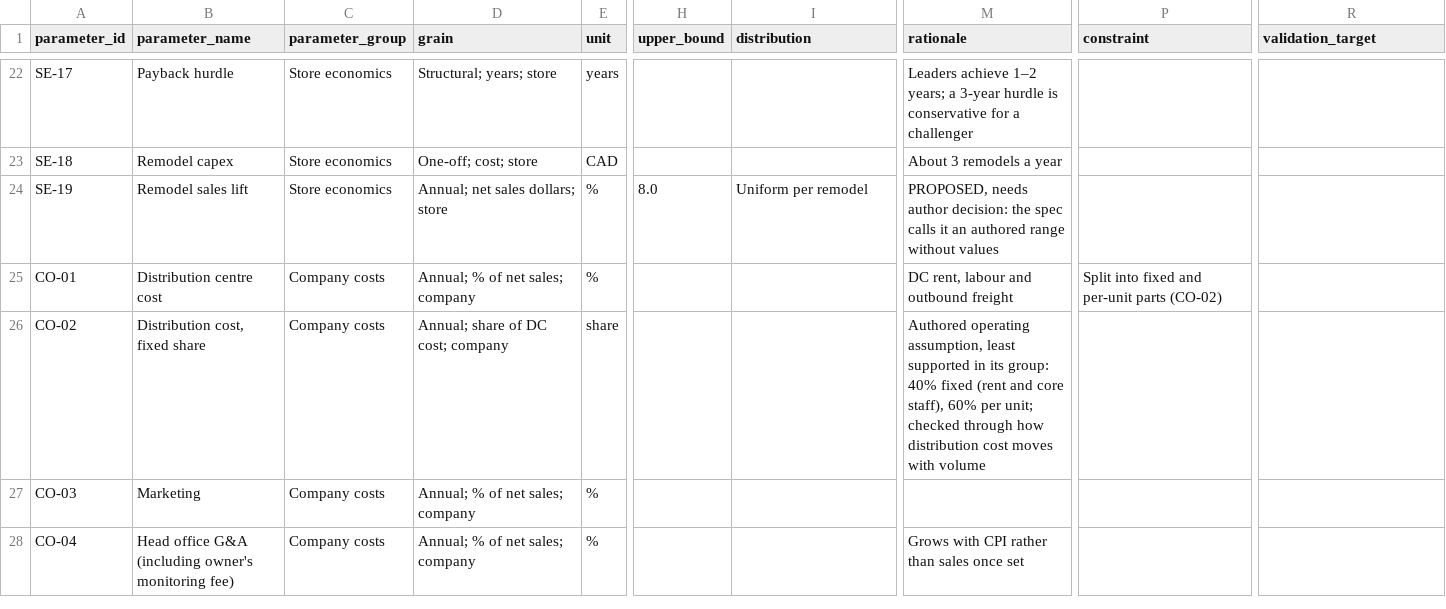
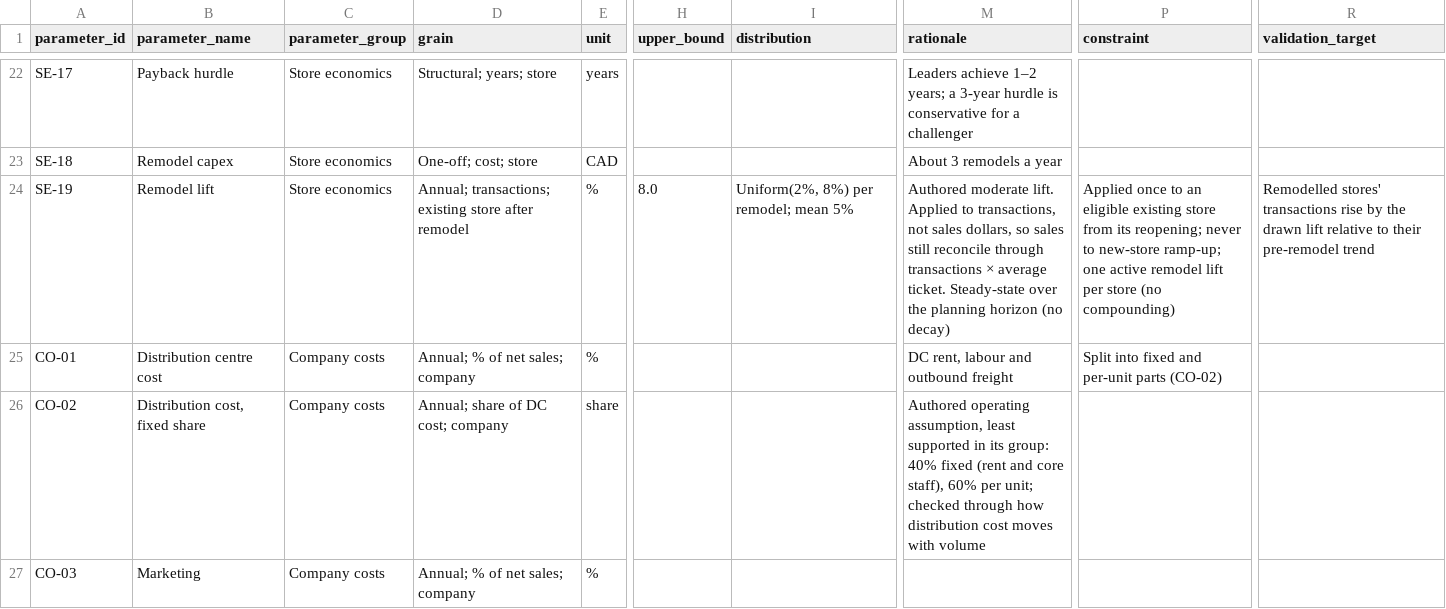
Before and after one commit to FatihaOkesola/kettlerock-value-stores, a CSV file: 01_calibration/calibrated_parameters.csv, drawn as a sheet; only a part is shown, gaps mark what is left out; the shorter side is filled out with more unchanged rows; the diff names each change by its address in the sheet, - before the commit and + after, or states it on an @@ line.

Commit message:
Update calibrated parameters

```diff
--- a/01_calibration/calibrated_parameters.csv
+++ b/01_calibration/calibrated_parameters.csv
-B24 (parameter_name): Remodel sales lift
+B24 (parameter_name): Remodel lift
-D24 (grain): Annual; net sales dollars; store
+D24 (grain): Annual; transactions; existing store after remodel
-I24 (distribution): Uniform per remodel
+I24 (distribution): Uniform(2%, 8%) per remodel; mean 5%
-M24 (rationale): PROPOSED, needs author decision: the spec calls it an authored range without values
+M24 (rationale): Authored moderate lift. Applied to transactions, not sales dollars, so sales still reconcile through transactions × average ticket. Steady-state over the planning horizon (no decay)
-P24 (constraint): (empty)
+P24 (constraint): Applied once to an eligible existing store from its reopening; never to new-store ramp-up; one active remodel lift per store (no compounding)
-R24 (validation_target): (empty)
+R24 (validation_target): Remodelled stores' transactions rise by the drawn lift relative to their pre-remodel trend
```
